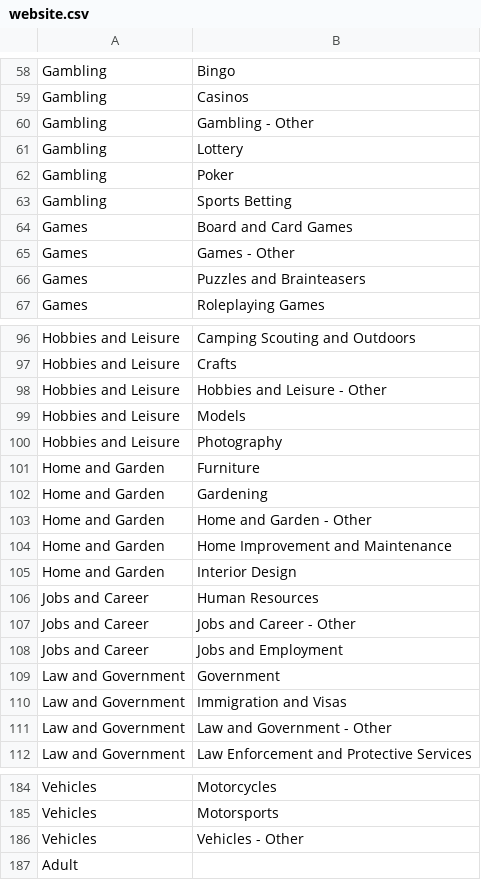
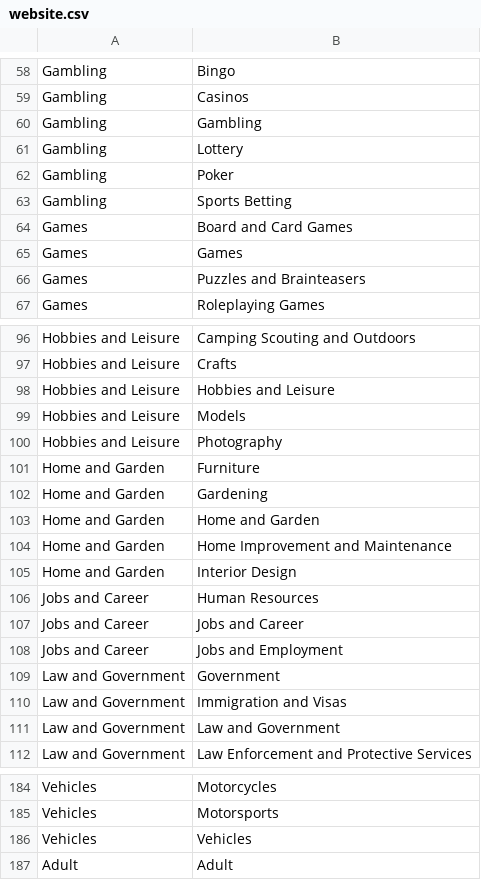
Before and after one commit to unit-mesh/minions-data-prepare, a CSV file: data/website.csv, drawn as a sheet; only a part is shown, gaps mark what is left out; the diff covers the shown part only.

Commit message:
docs: update origin design

```diff
--- a/data/website.csv
+++ b/data/website.csv
@@ -59,3 +59,3 @@ Gambling , Bingo
 Gambling , Casinos
-Gambling , Gambling - Other
+Gambling , Gambling
 Gambling , Lottery
@@ -64,3 +64,3 @@ Gambling , Sports Betting
 Games , Board and Card Games
-Games , Games - Other
+Games , Games
 Games , Puzzles and Brainteasers
@@ -97,3 +97,3 @@ Hobbies and Leisure , Camping Scouting and Outdoors
 Hobbies and Leisure , Crafts
-Hobbies and Leisure , Hobbies and Leisure - Other
+Hobbies and Leisure , Hobbies and Leisure
 Hobbies and Leisure , Models
@@ -102,3 +102,3 @@ Home and Garden , Furniture
 Home and Garden , Gardening
-Home and Garden , Home and Garden - Other
+Home and Garden , Home and Garden
 Home and Garden , Home Improvement and Maintenance
@@ -106,3 +106,3 @@ Home and Garden , Interior Design
 Jobs and Career , Human Resources
-Jobs and Career , Jobs and Career - Other
+Jobs and Career , Jobs and Career
 Jobs and Career , Jobs and Employment
@@ -110,3 +110,3 @@ Law and Government , Government
 Law and Government , Immigration and Visas
-Law and Government , Law and Government - Other
+Law and Government , Law and Government
 Law and Government , Law Enforcement and Protective Services
@@ -185,3 +185,3 @@ Vehicles , Motorcycles
 Vehicles , Motorsports
-Vehicles , Vehicles - Other
-Adult ,
+Vehicles , Vehicles
+Adult ,Adult
```
Also changed, not shown: 15 edited cells elsewhere in this file.
